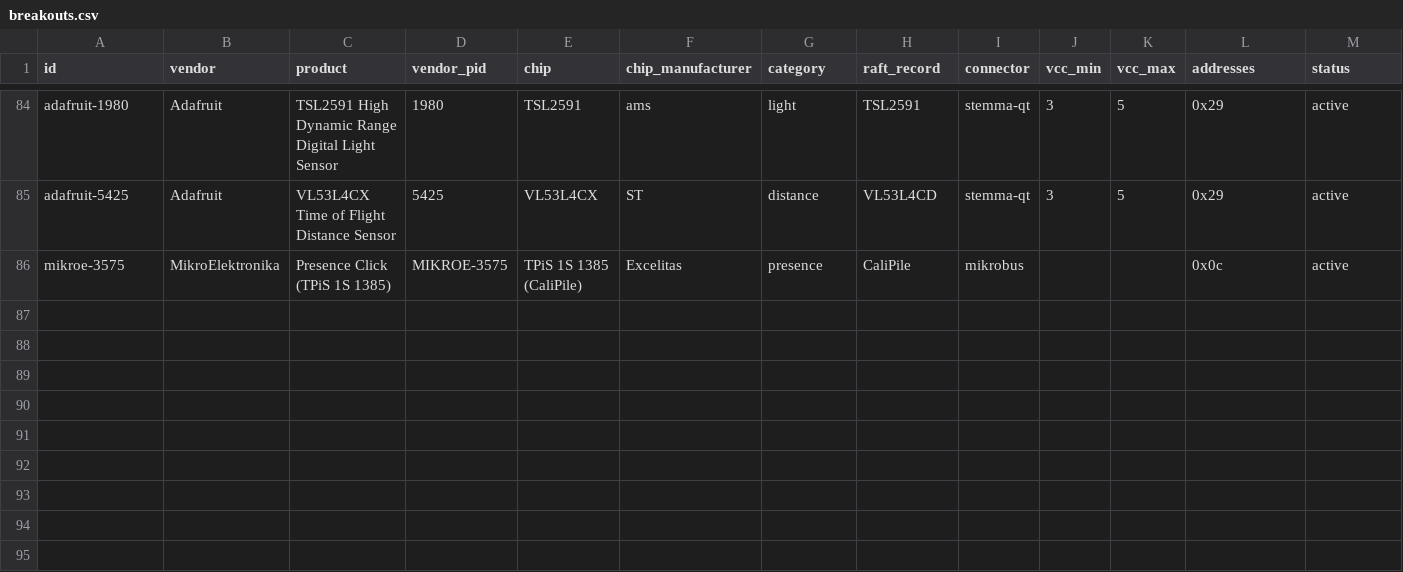
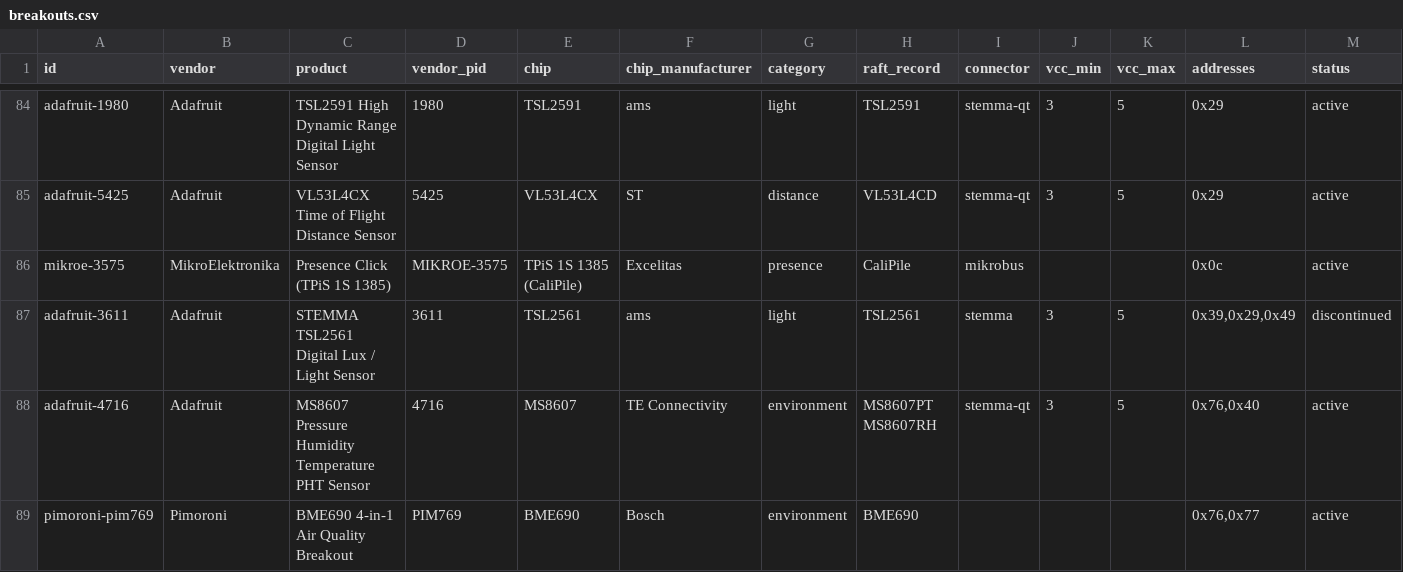
Before and after one commit to robdobsn/RaftCore, a CSV file: devtypes/breakouts/breakouts.csv, drawn as a sheet; only a part is shown, gaps mark what is left out; rows hold the shown columns only; the diff names each change by its address in the sheet, - before the commit and + after, or states it on an @@ line.

```diff
--- a/devtypes/breakouts/breakouts.csv
+++ b/devtypes/breakouts/breakouts.csv
+row 87: adafruit-3611 | Adafruit | STEMMA TSL2561 Digital Lux / Light Sensor | 3611 | TSL2561 | ams | light | TSL2561 | stemma | 3 | 5 | 0x39,0x29,0x49 | discontinued
+row 88: adafruit-4716 | Adafruit | MS8607 Pressure Humidity Temperature PHT Sensor | 4716 | MS8607 | TE Connectivity | environment | MS8607PT MS8607RH | stemma-qt | 3 | 5 | 0x76,0x40 | active
+row 89: pimoroni-pim769 | Pimoroni | BME690 4-in-1 Air Quality Breakout | PIM769 | BME690 | Bosch | environment | BME690 |  |  |  | 0x76,0x77 | active
```
Also changed, not shown: devtypes/breakouts/tests.csv, 3 other files.
